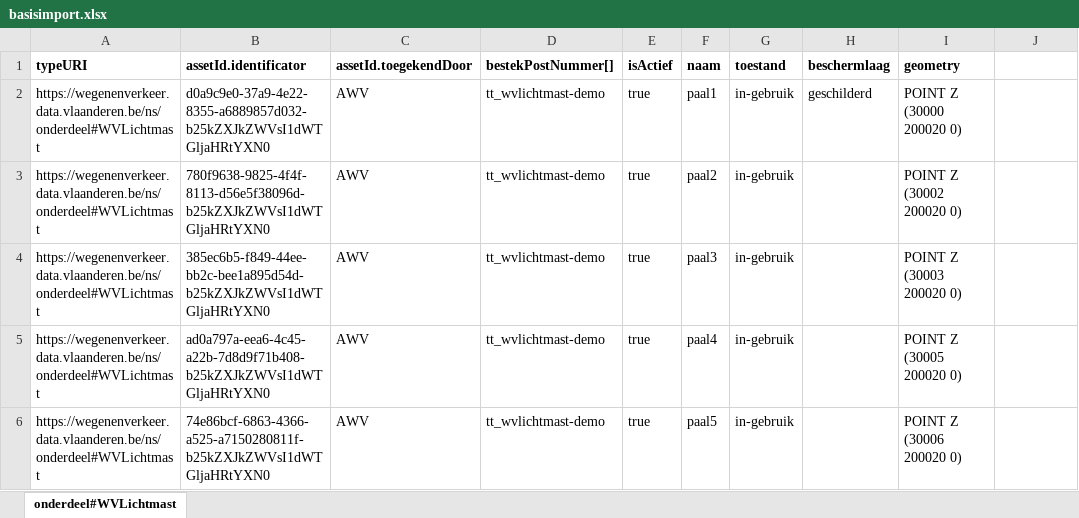
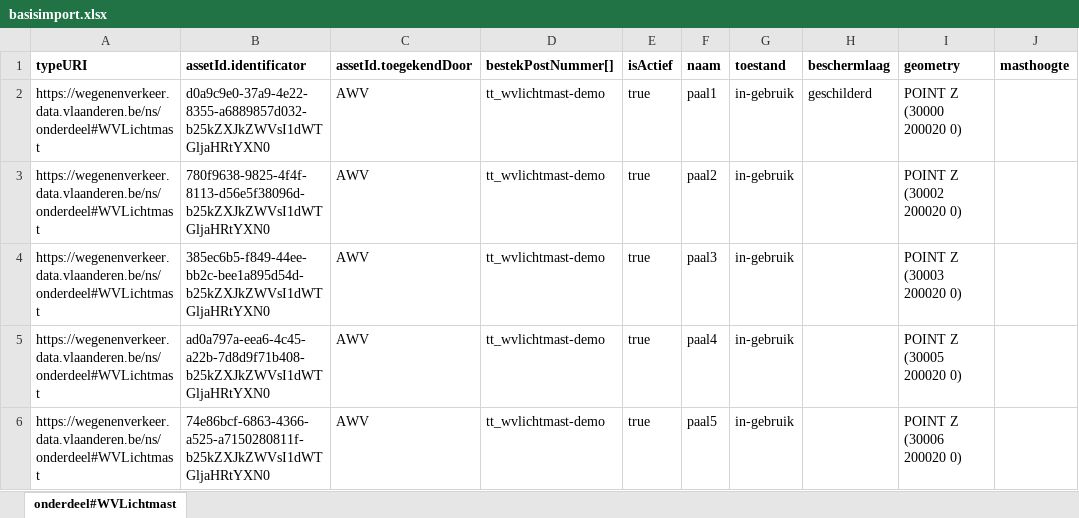
Before and after one commit to davidvlaminck/OTLMOW-PostenMapping, an Excel workbook: demo_bim4infra/basisimport.xlsx, sheet onderdeel#WVLichtmast, drawn as a sheet; values as stored, in another font and other column widths than the file's, no borders; the diff names each change by its address in the sheet, - before the commit and + after, or states it on an @@ line.

```diff
--- a/demo_bim4infra/basisimport.xlsx (sheet onderdeel#WVLichtmast)
+++ b/demo_bim4infra/basisimport.xlsx (sheet onderdeel#WVLichtmast)
-J1: (empty)
+J1: masthoogte
```
